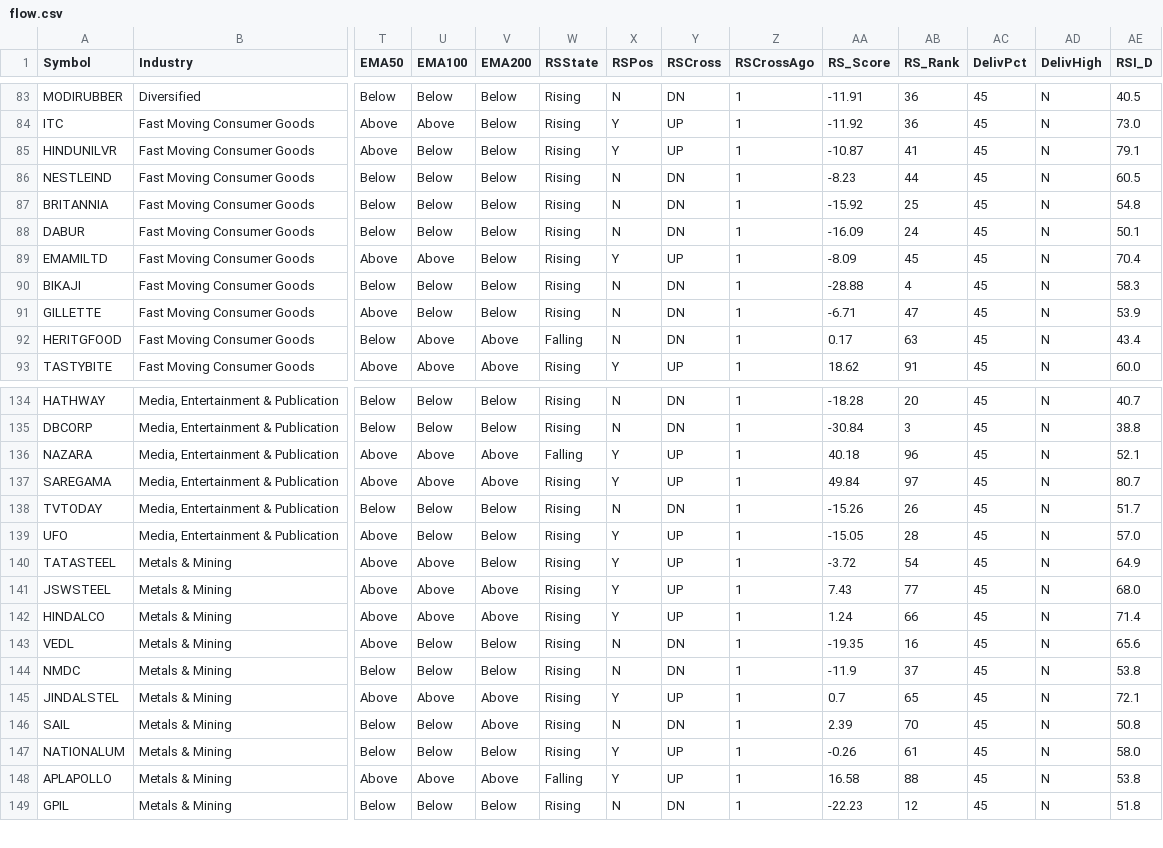
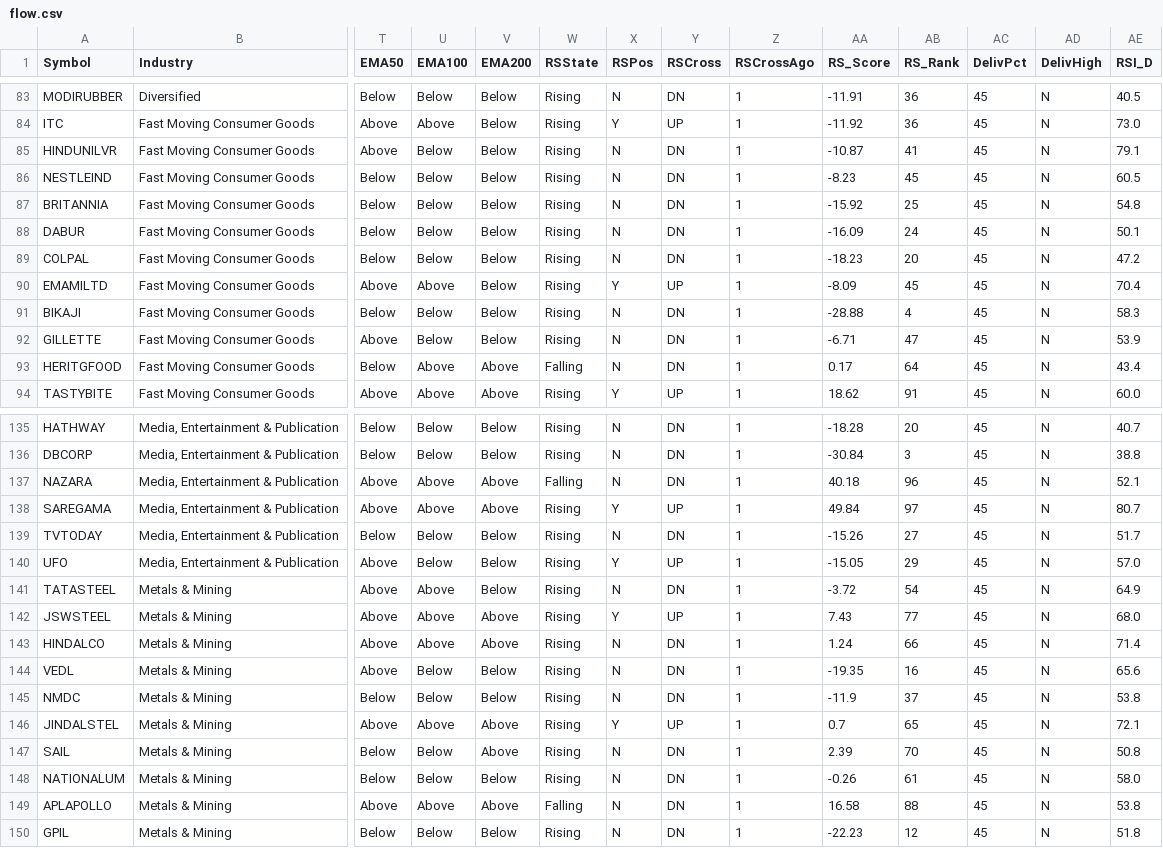
Before and after one commit to Sitram980/Cash-flows-, a CSV file: flow.csv, drawn as a sheet; only a part is shown, gaps mark what is left out; addresses are those after the commit; rows hold the shown columns only; the diff covers the shown part only; the diff names each change by its address in the sheet, - before the commit and + after, or states it on an @@ line.

```diff
--- a/flow.csv
+++ b/flow.csv
-X85 (RSPos): Y
+X85 (RSPos): N
-Y85 (RSCross): UP
+Y85 (RSCross): DN
-AB86 (RS_Rank): 44
+AB86 (RS_Rank): 45
+row 89: COLPAL | Fast Moving Consumer Goods | Below | Below | Below | Rising | N | DN | 1 | -18.23 | 20 | 45 | N | 47.2
-AB93 (RS_Rank): 63
+AB93 (RS_Rank): 64
-X137 (RSPos): Y
+X137 (RSPos): N
-Y137 (RSCross): UP
+Y137 (RSCross): DN
-AB139 (RS_Rank): 26
+AB139 (RS_Rank): 27
-AB140 (RS_Rank): 28
+AB140 (RS_Rank): 29
-X141 (RSPos): Y
+X141 (RSPos): N
-Y141 (RSCross): UP
+Y141 (RSCross): DN
-X143 (RSPos): Y
+X143 (RSPos): N
-Y143 (RSCross): UP
+Y143 (RSCross): DN
-X148:X149 (RSPos): Y
+X148:X149 (RSPos): N
-Y148:Y149 (RSCross): UP
+Y148:Y149 (RSCross): DN
```
Also changed, not shown: 82 edited cells elsewhere in this file.
